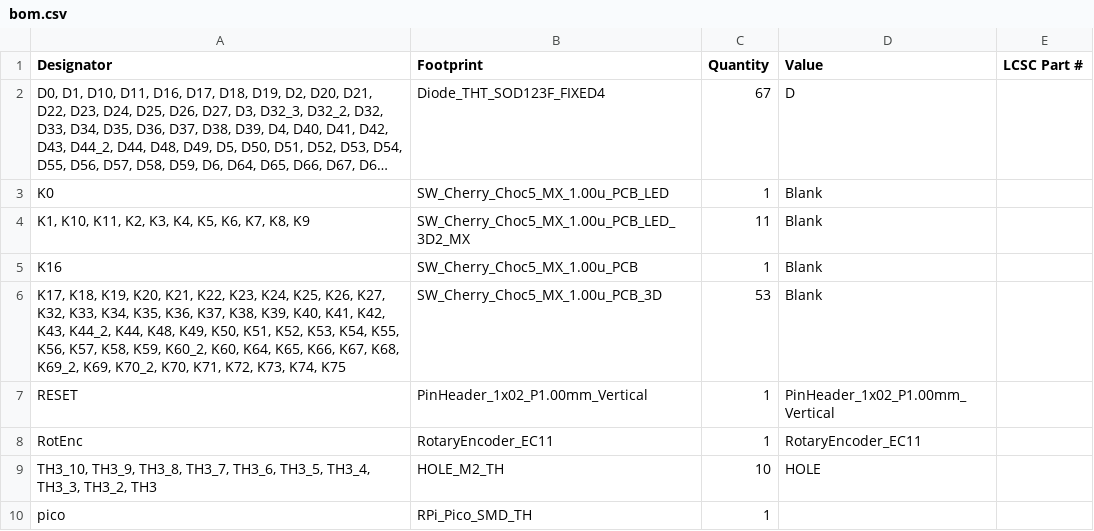
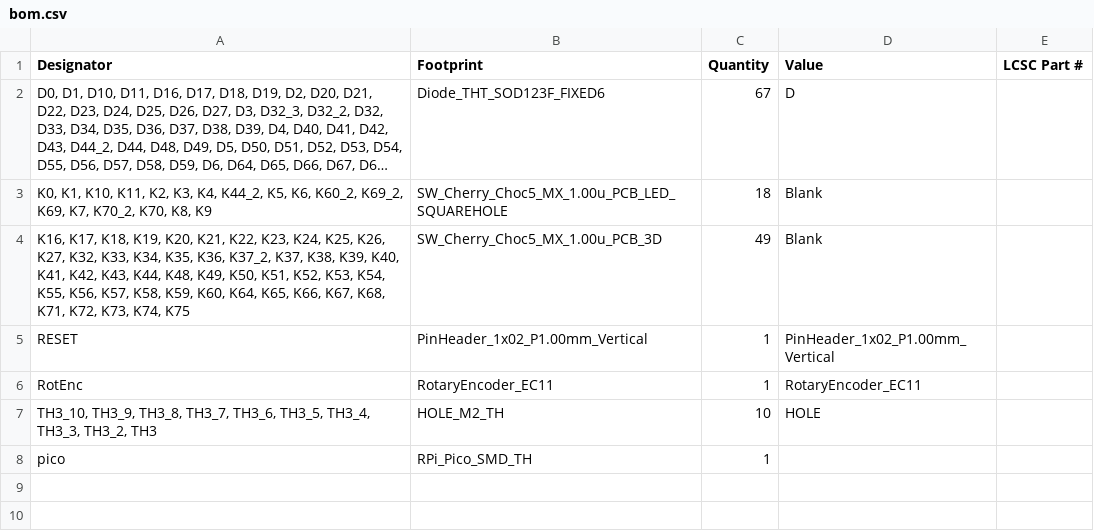
Before and after one commit to gzowski/Ashwing66, a CSV file: PCB/production/bom.csv, drawn as a sheet; long unchanged cells end in …; removed rows and columns are numbered as before the commit, all else as after; the diff names each change by its address in the sheet, - before the commit and + after, or states it on an @@ line.

```diff
--- a/PCB/production/bom.csv
+++ b/PCB/production/bom.csv
-B2 (Footprint): Diode_THT_SOD123F_FIXED4
+B2 (Footprint): Diode_THT_SOD123F_FIXED6
-row 3: K0 | SW_Cherry_Choc5_MX_1.00u_PCB_LED | 1 | Blank
-row 4: K1, K10, K11, K2, K3, K4, K5, K6, K7, K8, K9 | SW_Cherry_Choc5_MX_1.00u_PCB_LED_3D2_MX | 11 | Blank
-row 5: K16 | SW_Cherry_Choc5_MX_1.00u_PCB | 1 | Blank
+row 3: K0, K1, K10, K11, K2, K3, K4, K44_2, K5, K6, K60_2, K69_2, K69, K7, K70_2, K70, K8, K9 | SW_Cherry_Choc5_MX_1.00u_PCB_LED_SQUAREHOLE | 18 | Blank
-A4 (Designator): K17, K18, K19, K20, K21, K22, K23, K24, K25, K26, K27, K32, K33, K34, K35, K36, K37, K38, K39, K40, K41, K42, K43, K44_2, K44, K48, K49, K50, K51, K52, K53, K54, K55, K56, K57, K58, K59, K60_2, K60, K64, K65, K66, K67, K68, K69_2, K69, K70_2, K70, K71, K72,…
+A4 (Designator): K16, K17, K18, K19, K20, K21, K22, K23, K24, K25, K26, K27, K32, K33, K34, K35, K36, K37_2, K37, K38, K39, K40, K41, K42, K43, K44, K48, K49, K50, K51, K52, K53, K54, K55, K56, K57, K58, K59, K60, K64, K65, K66, K67, K68, K71, K72,…
-C4 (Quantity): 53
+C4 (Quantity): 49
```
Also changed, not shown: PCB/production/designators.csv, PCB/production/positions.csv, 26 other files.
